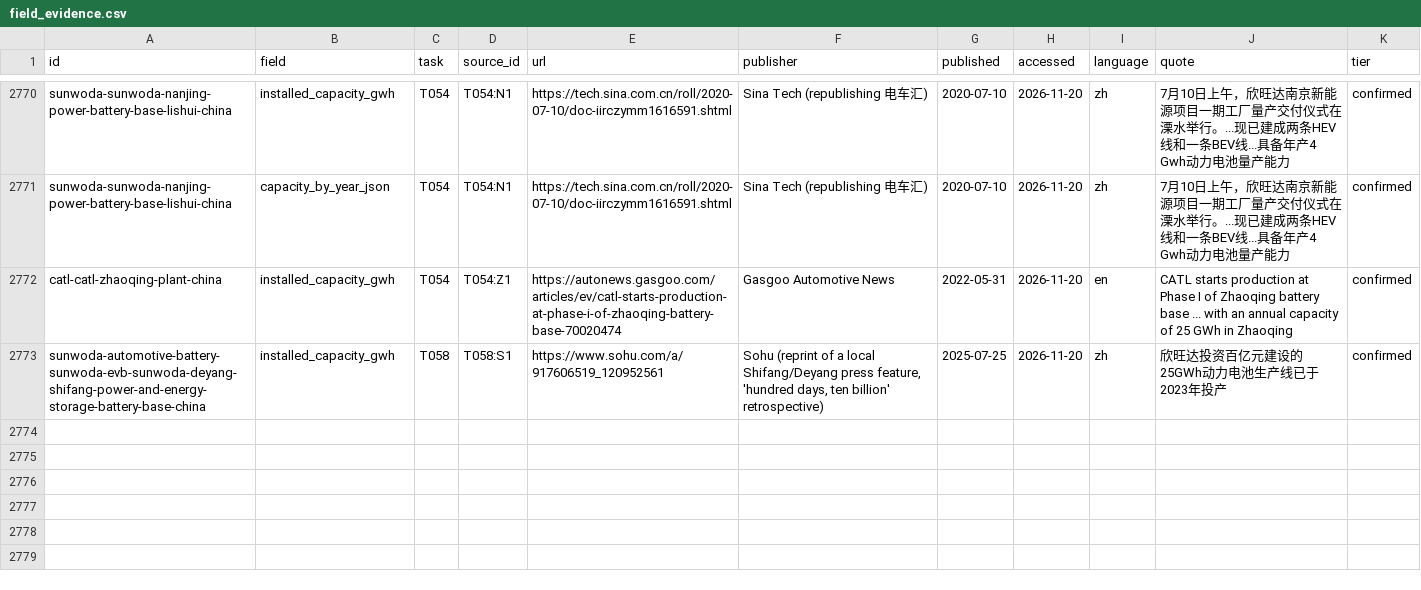
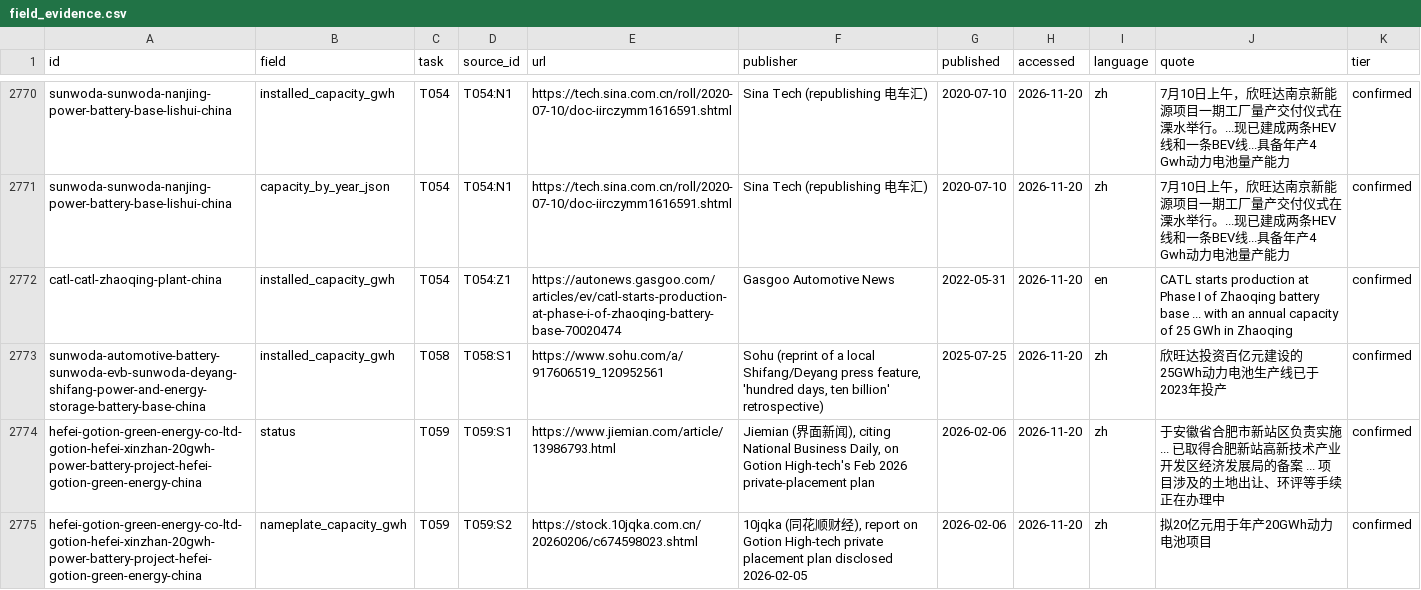
Before and after one commit to dmw24/BatteryFactory, a CSV file: data/field_evidence.csv, drawn as a sheet; only a part is shown, gaps mark what is left out; the diff names each change by its address in the sheet, - before the commit and + after, or states it on an @@ line.

```diff
--- a/data/field_evidence.csv
+++ b/data/field_evidence.csv
+row 2774: hefei-gotion-green-energy-co-ltd-gotion-hefei-xinzhan-20gwh-power-battery-project-hefei-gotion-green-energy-china | status | T059 | T059:S1 | https://www.jiemian.com/article/13986793.html | Jiemian (界面新闻), citing National Business Daily, on Gotion High-tech's Feb 2026 private-placement plan | 2026-02-06 | 2026-11-20 | zh | 于安徽省合肥市新站区负责实施 ... 已取得合肥新站高新技术产业开发区经济发展局的备案 ... 项目涉及的土地出让、环评等手续正在办理中 | confirmed
+row 2775: hefei-gotion-green-energy-co-ltd-gotion-hefei-xinzhan-20gwh-power-battery-project-hefei-gotion-green-energy-china | nameplate_capacity_gwh | T059 | T059:S2 | https://stock.10jqka.com.cn/20260206/c674598023.shtml | 10jqka (同花顺财经), report on Gotion High-tech private placement plan disclosed 2026-02-05 | 2026-02-06 | 2026-11-20 | zh | 拟20亿元用于年产20GWh动力电池项目 | confirmed
```
Also changed, not shown: data/reference/operator_totals.csv, 4 other files.
